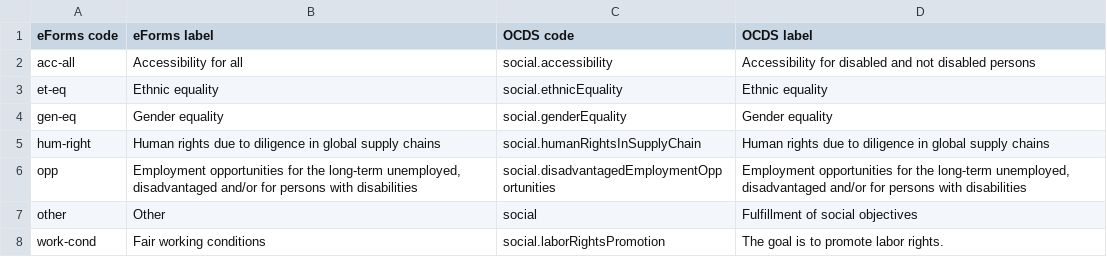
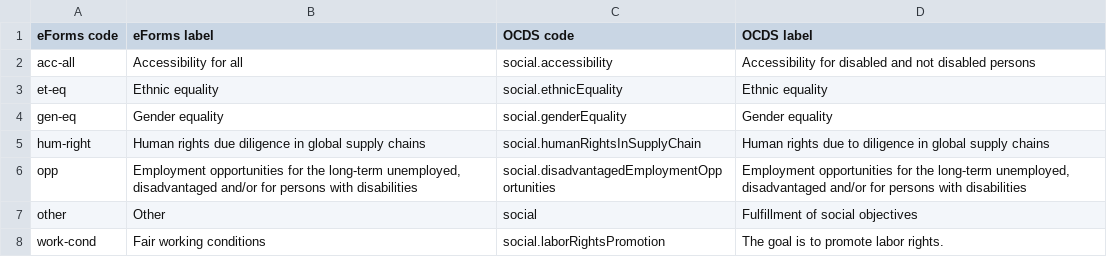
Before and after one commit to open-contracting/european-union-support, a CSV file: output/mapping/eforms/mapping-tables/social-objective.csv, drawn as a sheet.

```diff
--- a/output/mapping/eforms/mapping-tables/social-objective.csv
+++ b/output/mapping/eforms/mapping-tables/social-objective.csv
@@ -4,3 +4,3 @@ et-eq,Ethnic equality,social.ethnicEquality,Ethnic equality
 gen-eq,Gender equality,social.genderEquality,Gender equality
-hum-right,Human rights due to diligence in global supply chains,social.humanRightsInSupplyChain,Human rights due to diligence in global supply chains
+hum-right,Human rights due diligence in global supply chains,social.humanRightsInSupplyChain,Human rights due to diligence in global supply chains
 opp,"Employment opportunities for the long-term unemployed, disadvantaged and/or for persons with disabilities",social.disadvantagedEmploymentOpportunities,"Employment opportunities for the long-term unemployed, disadvantaged and/or for persons with disabilities"
```
Also changed, not shown: output/mapping/eforms/mapping-tables/gpp-criteria.csv, output/mapping/eforms/mapping-tables/innovative-acquisition.csv, 2 other files.
